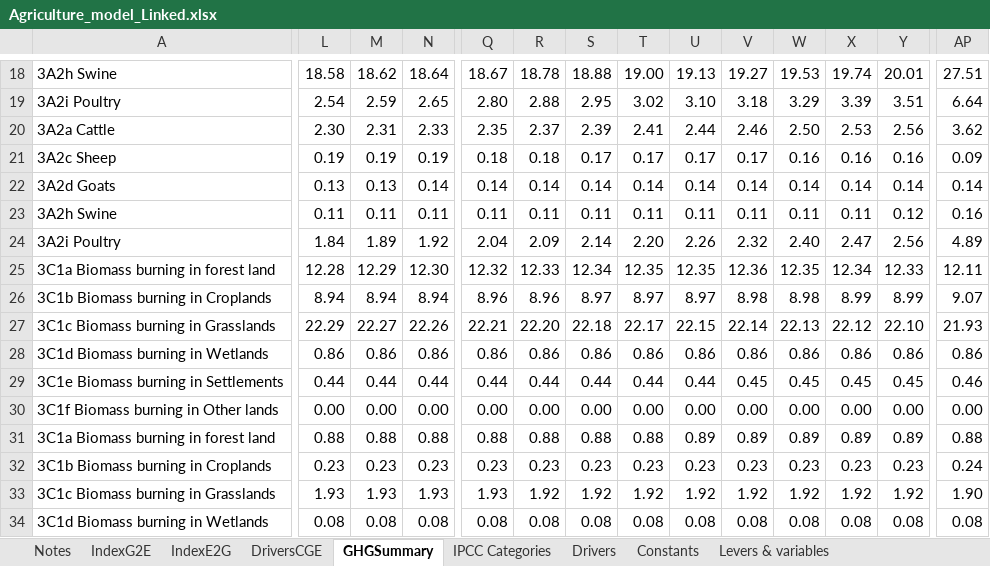
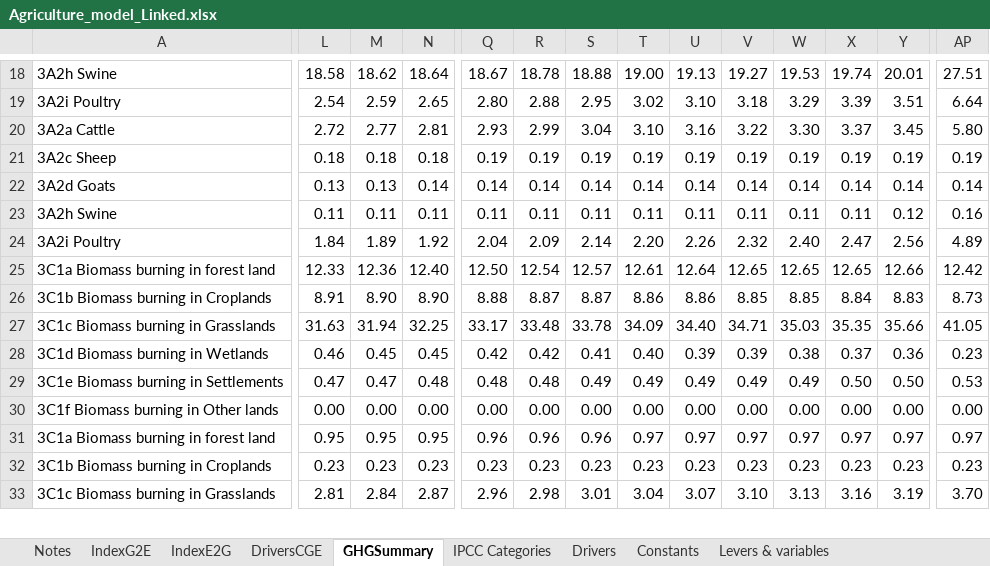
Before and after one commit to brunomerven/SATIMGE, an Excel workbook: AFOLU/Agriculture_model_Linked.xlsx, sheet GHGSummary, drawn as a sheet; only a part is shown, gaps mark what is left out; values as stored, in another font and other column widths than the file's, no borders; removed rows and columns are numbered as before the commit, all else as after; rows hold the shown columns only; the diff covers the shown part only; the diff names each change by its address in the sheet, - before the commit and + after, or states it on an @@ line.

```diff
--- a/AFOLU/Agriculture_model_Linked.xlsx (sheet GHGSummary)
+++ b/AFOLU/Agriculture_model_Linked.xlsx (sheet GHGSummary)
-row 20: 3A2a Cattle | 2.30 | 2.31 | 2.33 | 2.35 | 2.37 | 2.39 | 2.41 | 2.44 | 2.46 | 2.50 | 2.53 | 2.56 | 3.62
+row 20: 3A2a Cattle | 2.72 | 2.77 | 2.81 | 2.93 | 2.99 | 3.04 | 3.10 | 3.16 | 3.22 | 3.30 | 3.37 | 3.45 | 5.80
-L21: 0.19
+L21: 0.18
-M21: 0.19
+M21: 0.18
-N21: 0.19
+N21: 0.18
-Q21: 0.18
+Q21: 0.19
-R21: 0.18
+R21: 0.19
-S21: 0.17
+S21: 0.19
-T21: 0.17
+T21: 0.19
-U21: 0.17
+U21: 0.19
-V21: 0.17
+V21: 0.19
-W21: 0.16
+W21: 0.19
-X21: 0.16
+X21: 0.19
-Y21: 0.16
+Y21: 0.19
-AP21: 0.09
+AP21: 0.19
-row 25: 3C1a Biomass burning in forest land | 12.28 | 12.29 | 12.30 | 12.32 | 12.33 | 12.34 | 12.35 | 12.35 | 12.36 | 12.35 | 12.34 | 12.33 | 12.11
-row 26: 3C1b Biomass burning in Croplands | 8.94 | 8.94 | 8.94 | 8.96 | 8.96 | 8.97 | 8.97 | 8.97 | 8.98 | 8.98 | 8.99 | 8.99 | 9.07
-row 27: 3C1c Biomass burning in Grasslands | 22.29 | 22.27 | 22.26 | 22.21 | 22.20 | 22.18 | 22.17 | 22.15 | 22.14 | 22.13 | 22.12 | 22.10 | 21.93
-row 28: 3C1d Biomass burning in Wetlands | 0.86 | 0.86 | 0.86 | 0.86 | 0.86 | 0.86 | 0.86 | 0.86 | 0.86 | 0.86 | 0.86 | 0.86 | 0.86
-row 29: 3C1e Biomass burning in Settlements | 0.44 | 0.44 | 0.44 | 0.44 | 0.44 | 0.44 | 0.44 | 0.44 | 0.45 | 0.45 | 0.45 | 0.45 | 0.46
+row 25: 3C1a Biomass burning in forest land | 12.33 | 12.36 | 12.40 | 12.50 | 12.54 | 12.57 | 12.61 | 12.64 | 12.65 | 12.65 | 12.65 | 12.66 | 12.42
+row 26: 3C1b Biomass burning in Croplands | 8.91 | 8.90 | 8.90 | 8.88 | 8.87 | 8.87 | 8.86 | 8.86 | 8.85 | 8.85 | 8.84 | 8.83 | 8.73
+row 27: 3C1c Biomass burning in Grasslands | 31.63 | 31.94 | 32.25 | 33.17 | 33.48 | 33.78 | 34.09 | 34.40 | 34.71 | 35.03 | 35.35 | 35.66 | 41.05
+row 28: 3C1d Biomass burning in Wetlands | 0.46 | 0.45 | 0.45 | 0.42 | 0.42 | 0.41 | 0.40 | 0.39 | 0.39 | 0.38 | 0.37 | 0.36 | 0.23
+row 29: 3C1e Biomass burning in Settlements | 0.47 | 0.47 | 0.48 | 0.48 | 0.48 | 0.49 | 0.49 | 0.49 | 0.49 | 0.49 | 0.50 | 0.50 | 0.53
-row 31: 3C1a Biomass burning in forest land | 0.88 | 0.88 | 0.88 | 0.88 | 0.88 | 0.88 | 0.88 | 0.89 | 0.89 | 0.89 | 0.89 | 0.89 | 0.88
+row 31: 3C1a Biomass burning in forest land | 0.95 | 0.95 | 0.95 | 0.96 | 0.96 | 0.96 | 0.97 | 0.97 | 0.97 | 0.97 | 0.97 | 0.97 | 0.97
-AP32: 0.24
+AP32: 0.23
-row 33: 3C1c Biomass burning in Grasslands | 1.93 | 1.93 | 1.93 | 1.93 | 1.92 | 1.92 | 1.92 | 1.92 | 1.92 | 1.92 | 1.92 | 1.92 | 1.90
-row 34: 3C1d Biomass burning in Wetlands | 0.08 | 0.08 | 0.08 | 0.08 | 0.08 | 0.08 | 0.08 | 0.08 | 0.08 | 0.08 | 0.08 | 0.08 | 0.08
+row 33: 3C1c Biomass burning in Grasslands | 2.81 | 2.84 | 2.87 | 2.96 | 2.98 | 3.01 | 3.04 | 3.07 | 3.10 | 3.13 | 3.16 | 3.19 | 3.70
```
Also changed, not shown: 9 added rows, 8 removed rows and 53 edited cells elsewhere in this sheet, sheet Emissions, sheet Emissions summary, sheet Activity data, sheet Intermediate calculations, sheet Data, sheet Constants, 2 more sheets, formulas that keep their value, hidden cells, charts or pictures, Inventory2017/Inventory_2012-2017_v5.xlsx, SATIM/DataSpreadsheets/TCH_RES_AF.xlsm, 54 other files.
